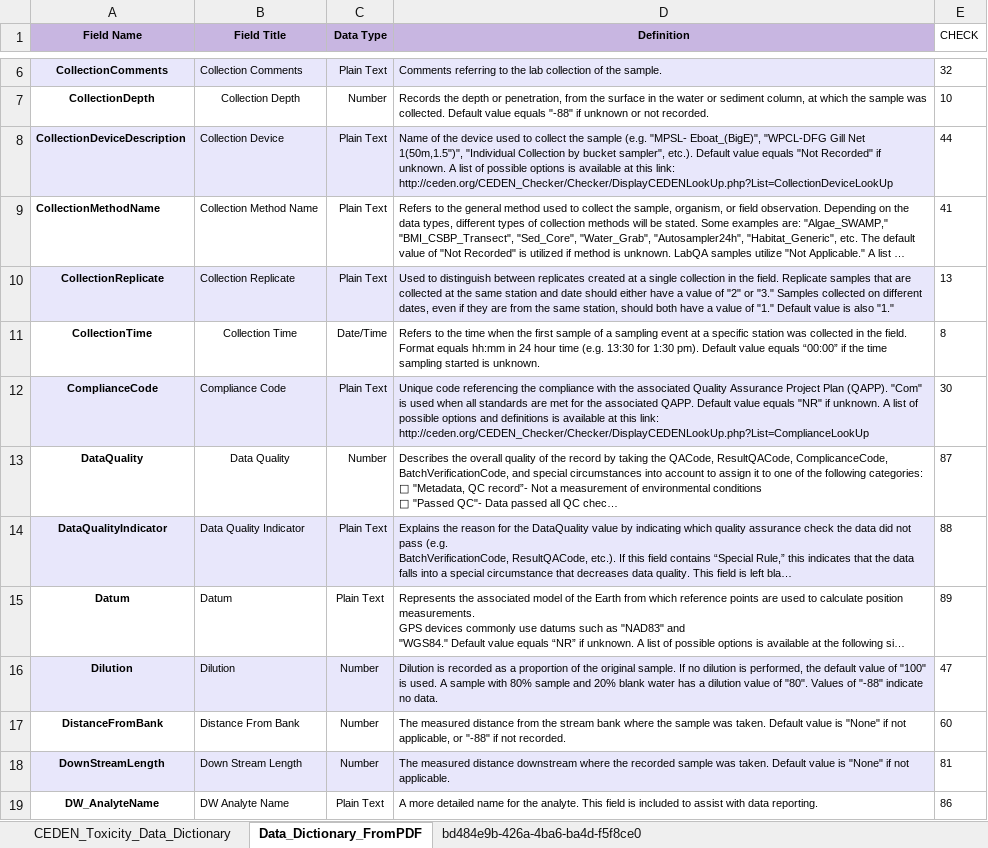
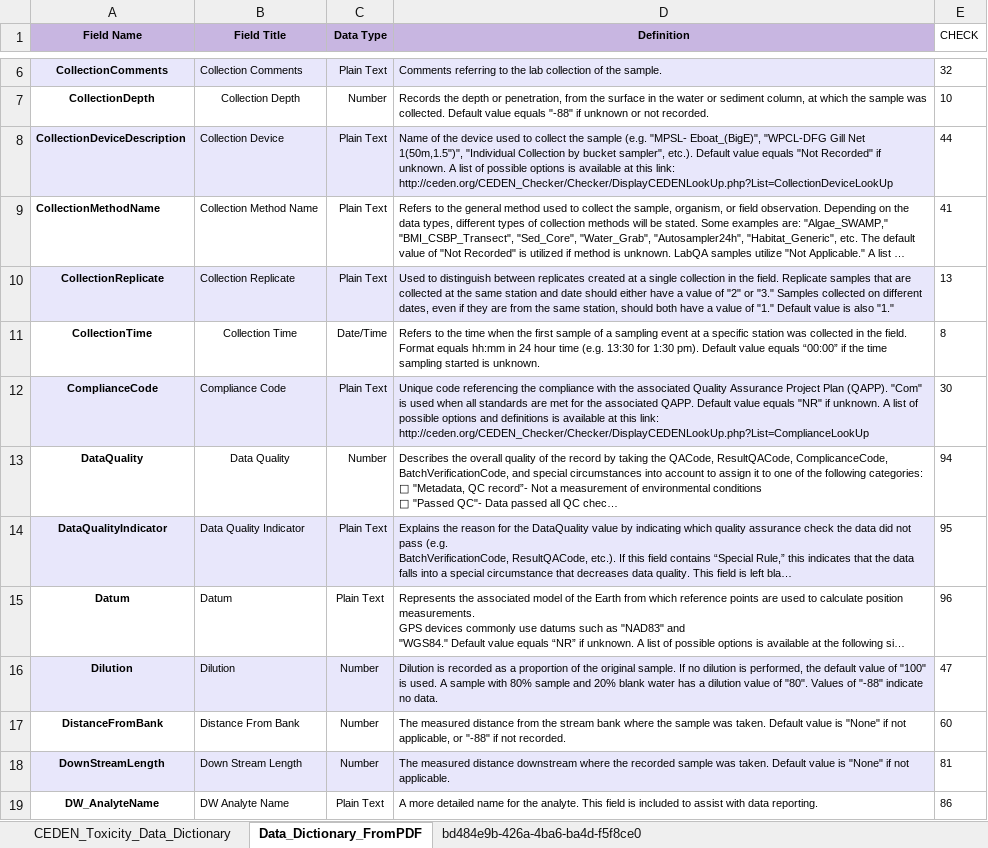
Before and after one commit to daltare/CA-Data-Portal-Uploads, an Excel workbook: CEDEN/data_dictionaries/data_dictionary_conversion/toxicity/CEDEN_Toxicity_Data_Dictionary.xlsx, sheet Data_Dictionary_FromPDF, drawn as a sheet; only a part is shown, gaps mark what is left out; long unchanged cells end in …; values as stored, in another font and other column widths than the file's, no borders; the diff names each change by its address in the sheet, - before the commit and + after, or states it on an @@ line.

```diff
--- a/CEDEN/data_dictionaries/data_dictionary_conversion/toxicity/CEDEN_Toxicity_Data_Dictionary.xlsx (sheet Data_Dictionary_FromPDF)
+++ b/CEDEN/data_dictionaries/data_dictionary_conversion/toxicity/CEDEN_Toxicity_Data_Dictionary.xlsx (sheet Data_Dictionary_FromPDF)
-E13 (CHECK): 87
+E13 (CHECK): 94
-E14 (CHECK): 88
+E14 (CHECK): 95
-E15 (CHECK): 89
+E15 (CHECK): 96
```
Also changed, not shown: sheet CEDEN_Toxicity_Data_Dictionary, CEDEN/data_dictionaries/data_dictionary_conversion/benthic/CEDEN_Benthic_Data_Dictionary.xlsx, CEDEN/data_dictionaries/data_dictionary_conversion/chemistry/CEDEN_Chemistry_Data_Dictionary.xlsx, 35 other files.
